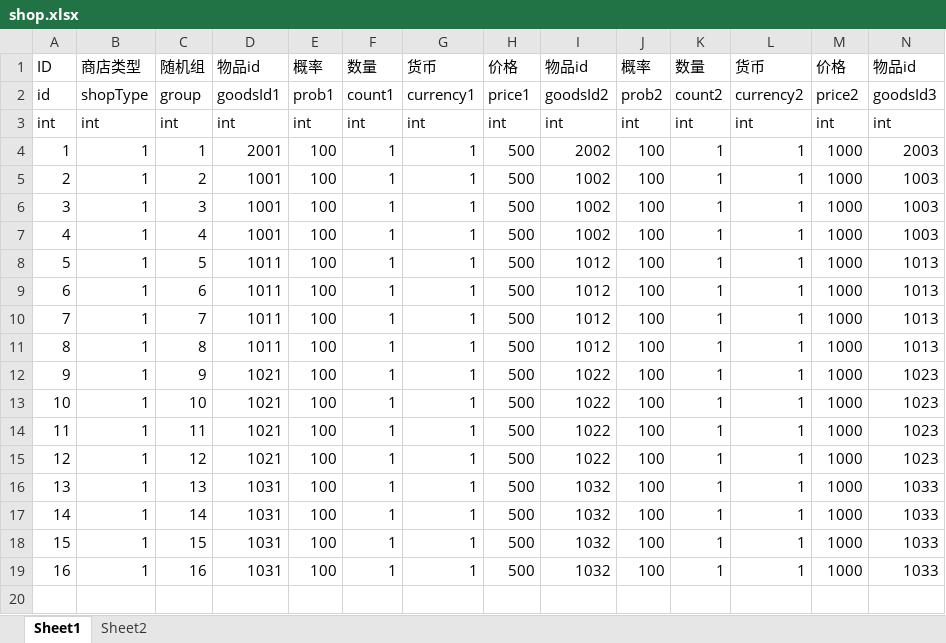
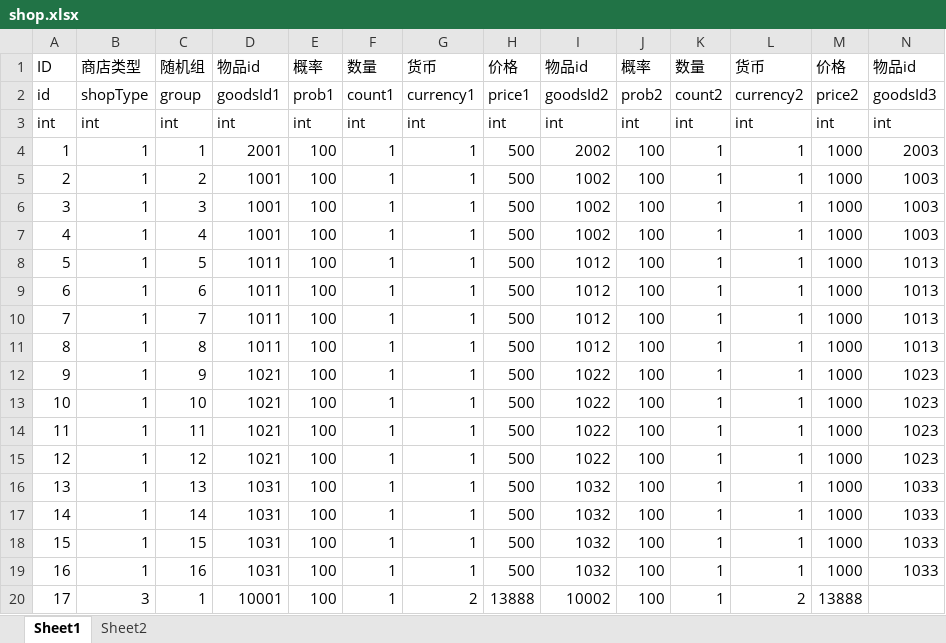
Before and after one commit to kelvin7feng/excel2lua, an Excel workbook: src/shop.xlsx, sheet Sheet1, drawn as a sheet; only a part is shown; values as stored, in another font and other column widths than the file's, no borders; rows hold the shown columns only; the diff names each change by its address in the sheet, - before the commit and + after, or states it on an @@ line.

```diff
--- a/src/shop.xlsx (sheet Sheet1)
+++ b/src/shop.xlsx (sheet Sheet1)
+row 20: 17 | 3 | 1 | 10001 | 100 | 1 | 2 | 13888 | 10002 | 100 | 1 | 2 | 13888
```
Also changed, not shown: 1 other file.
